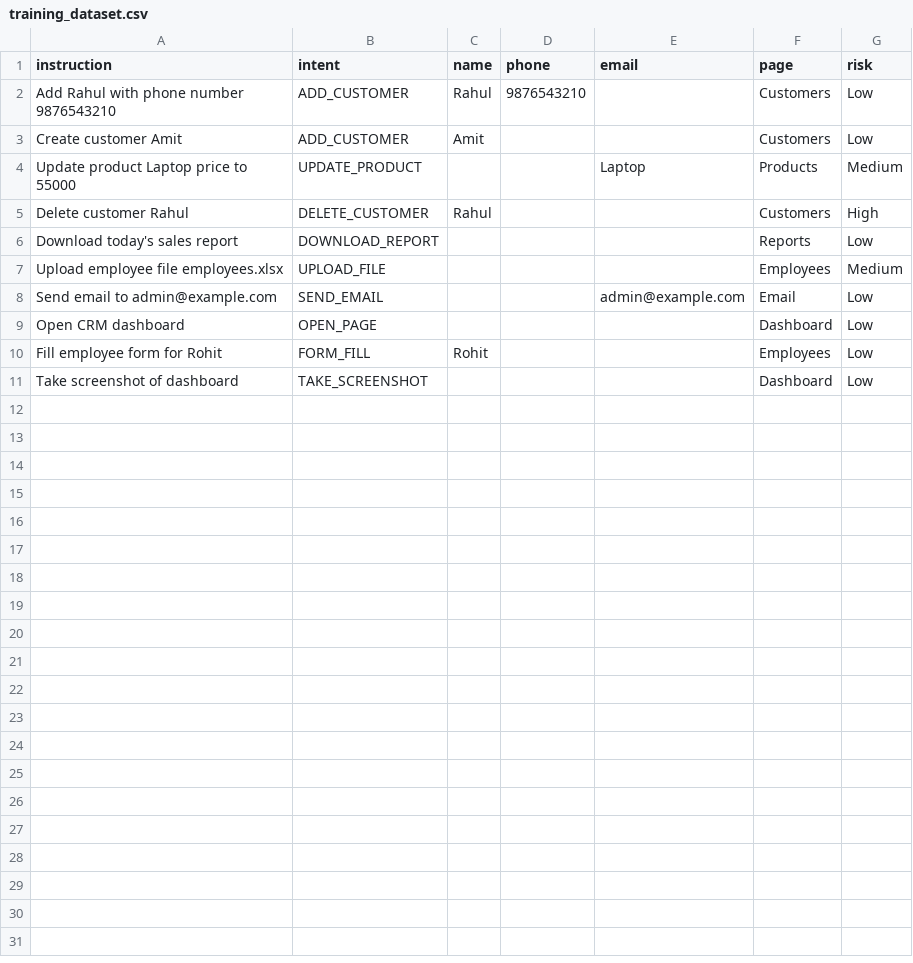
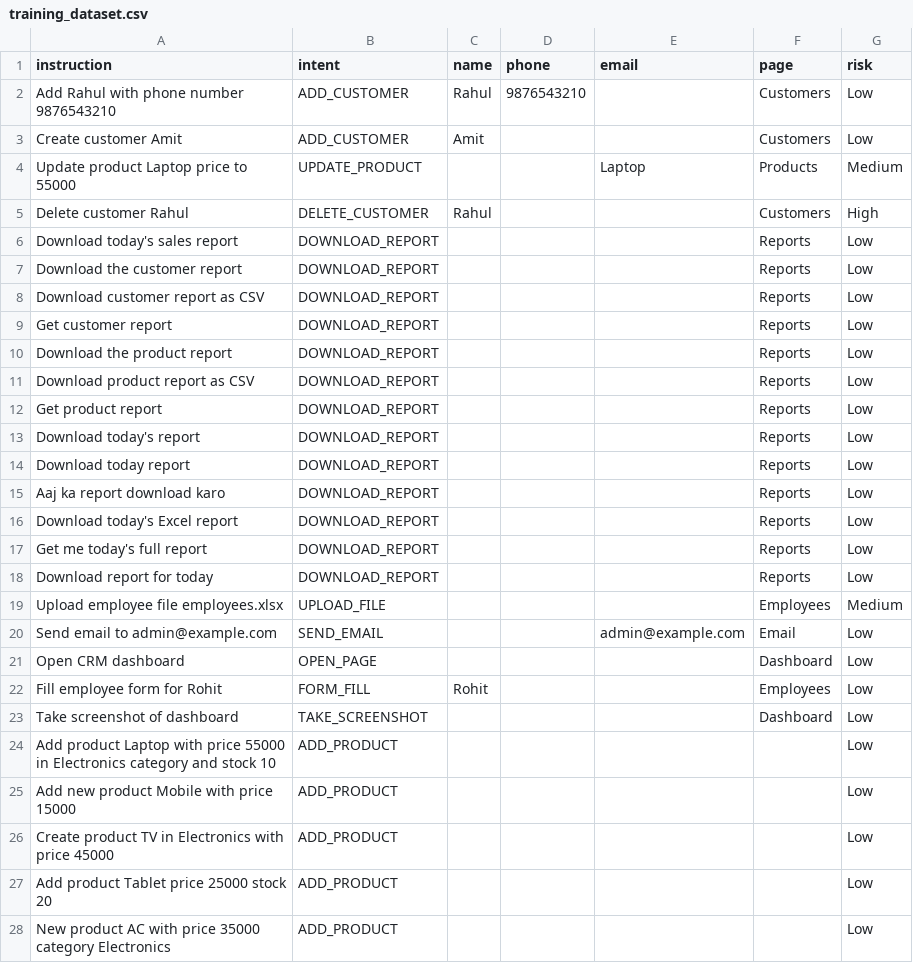
Before and after one commit to nikhilpatil-np/Willovate-AI-Automation-Engine, a CSV file: data/raw/training_dataset.csv, drawn as a sheet; the diff names each change by its address in the sheet, - before the commit and + after, or states it on an @@ line.

```diff
--- a/data/raw/training_dataset.csv
+++ b/data/raw/training_dataset.csv
+row 7: Download the customer report | DOWNLOAD_REPORT |  |  |  | Reports | Low
+row 8: Download customer report as CSV | DOWNLOAD_REPORT |  |  |  | Reports | Low
+row 9: Get customer report | DOWNLOAD_REPORT |  |  |  | Reports | Low
+row 10: Download the product report | DOWNLOAD_REPORT |  |  |  | Reports | Low
+row 11: Download product report as CSV | DOWNLOAD_REPORT |  |  |  | Reports | Low
+row 12: Get product report | DOWNLOAD_REPORT |  |  |  | Reports | Low
+row 13: Download today's report | DOWNLOAD_REPORT |  |  |  | Reports | Low
+row 14: Download today report | DOWNLOAD_REPORT |  |  |  | Reports | Low
+row 15: Aaj ka report download karo | DOWNLOAD_REPORT |  |  |  | Reports | Low
+row 16: Download today's Excel report | DOWNLOAD_REPORT |  |  |  | Reports | Low
+row 17: Get me today's full report | DOWNLOAD_REPORT |  |  |  | Reports | Low
+row 18: Download report for today | DOWNLOAD_REPORT |  |  |  | Reports | Low
+row 24: Add product Laptop with price 55000 in Electronics category and stock 10 | ADD_PRODUCT |  |  |  |  | Low
+row 25: Add new product Mobile with price 15000 | ADD_PRODUCT |  |  |  |  | Low
+row 26: Create product TV in Electronics with price 45000 | ADD_PRODUCT |  |  |  |  | Low
+row 27: Add product Tablet price 25000 stock 20 | ADD_PRODUCT |  |  |  |  | Low
+row 28: New product AC with price 35000 category Electronics | ADD_PRODUCT |  |  |  |  | Low
```
Also changed, not shown: data/processed/intent_dataset.csv, 16 other files.
